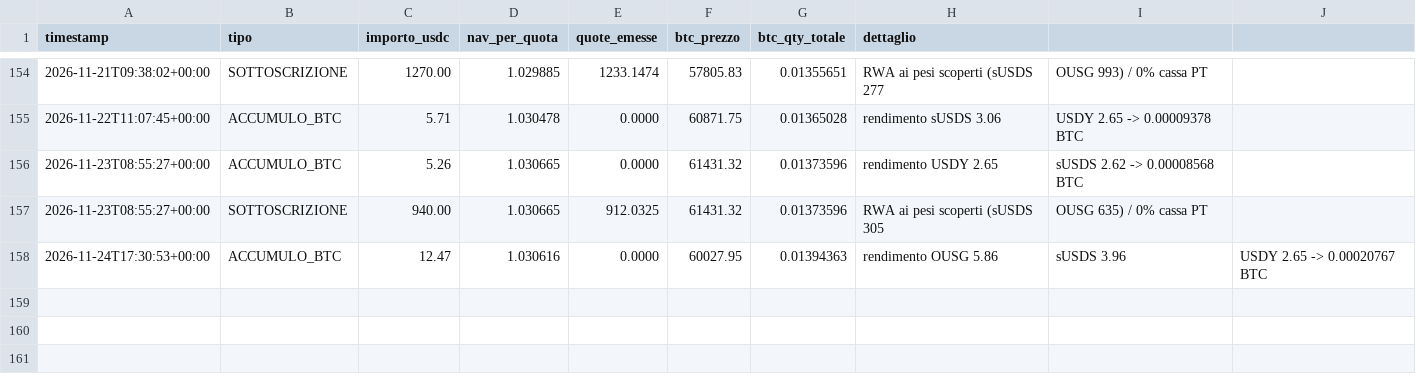
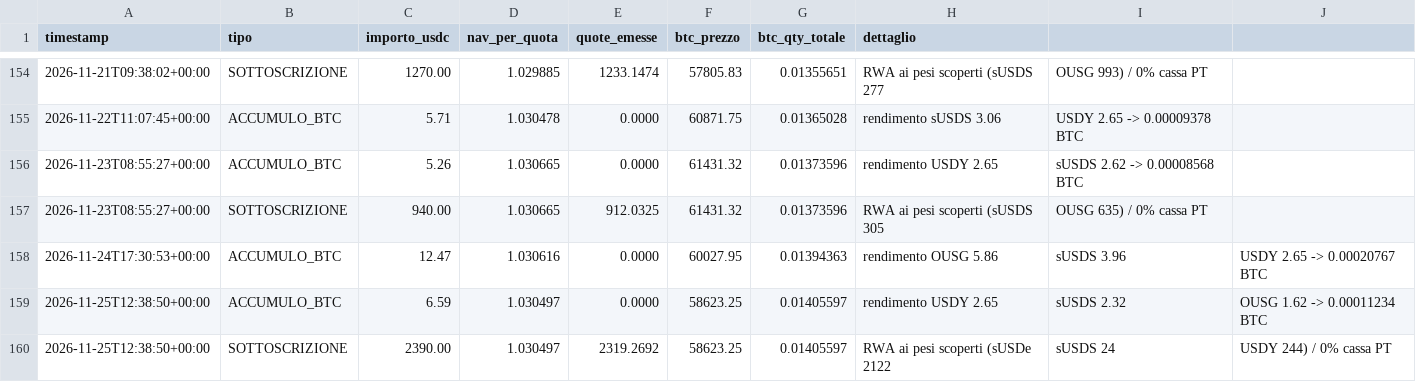
Before and after one commit to Alex00975/btc-accumulator-data, a CSV file: pubblico/operazioni.csv, drawn as a sheet; only a part is shown, gaps mark what is left out.

```diff
--- a/pubblico/operazioni.csv
+++ b/pubblico/operazioni.csv
@@ -158 +158,3 @@ timestamp,tipo,importo_usdc,nav_per_quota,quote_emesse,btc_prezzo,btc_qty_totale
 2026-11-24T17:30:53+00:00,ACCUMULO_BTC,12.47,1.030616,0.0000,60027.95,0.01394363,rendimento OUSG 5.86, sUSDS 3.96, USDY 2.65 -> 0.00020767 BTC
+2026-11-25T12:38:50+00:00,ACCUMULO_BTC,6.59,1.030497,0.0000,58623.25,0.01405597,rendimento USDY 2.65, sUSDS 2.32, OUSG 1.62 -> 0.00011234 BTC
+2026-11-25T12:38:50+00:00,SOTTOSCRIZIONE,2390.00,1.030497,2319.2692,58623.25,0.01405597,RWA ai pesi scoperti (sUSDe 2122, sUSDS 24, USDY 244) / 0% cassa PT
```
Also changed, not shown: pubblico/sigilli.csv, pubblico_one/sigilli_one.csv, 11 other files.
